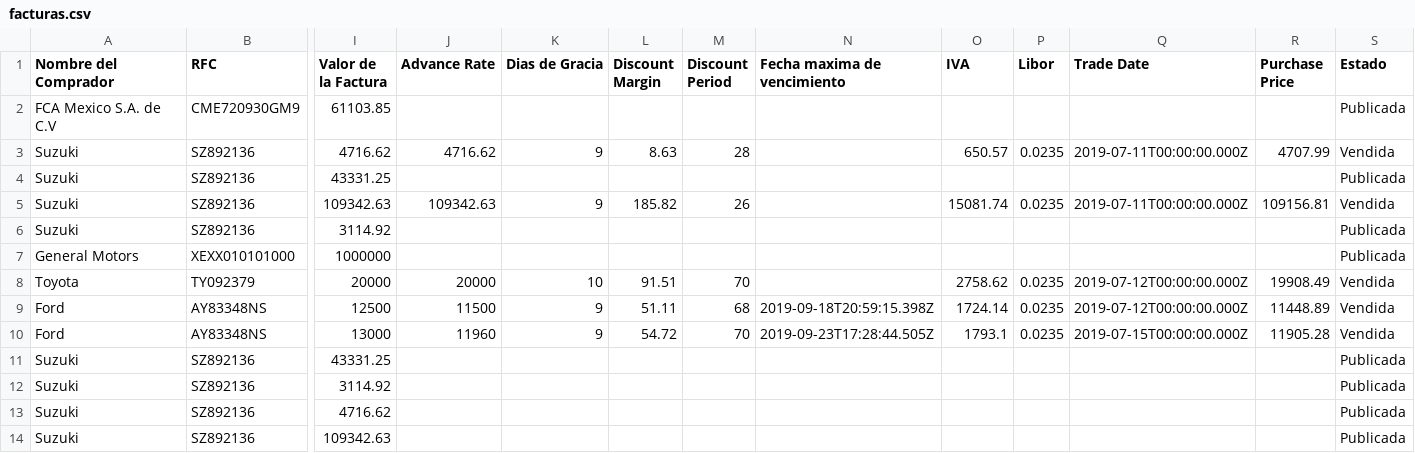
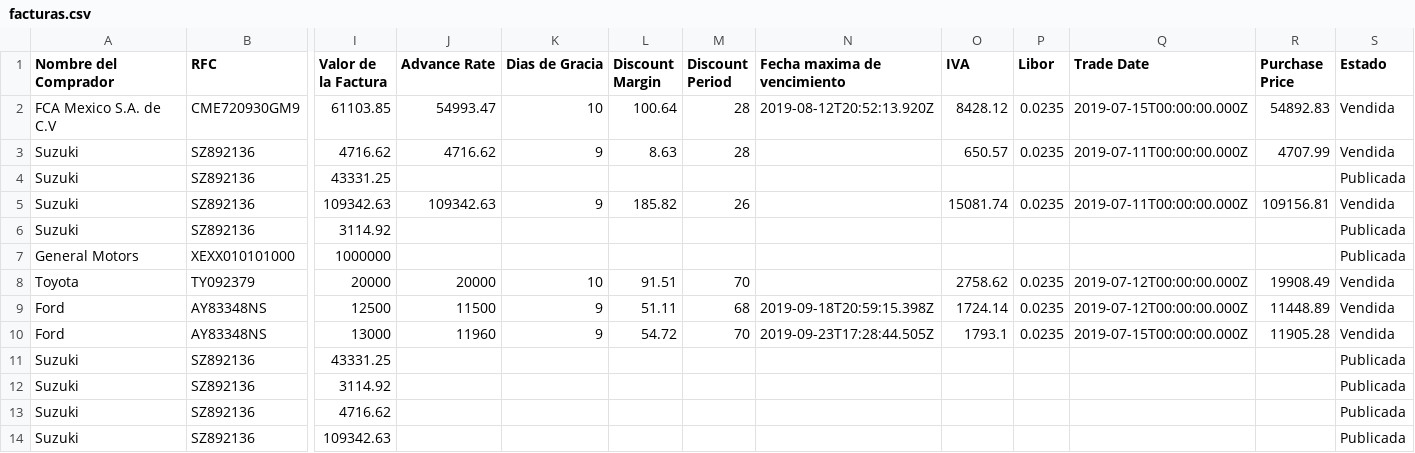
Before and after one commit to pamelalozano16/prototipo-efn, a CSV file: public/facturas.csv, drawn as a sheet; only a part is shown, gaps mark what is left out; the diff names each change by its address in the sheet, - before the commit and + after, or states it on an @@ line.

```diff
--- a/public/facturas.csv
+++ b/public/facturas.csv
-J2 (Advance Rate): (empty)
+J2 (Advance Rate): 54993.47
-K2 (Dias de Gracia): (empty)
+K2 (Dias de Gracia): 10
-L2 (Discount Margin): (empty)
+L2 (Discount Margin): 100.64
-M2 (Discount Period): (empty)
+M2 (Discount Period): 28
-N2 (Fecha maxima de vencimiento): (empty)
+N2 (Fecha maxima de vencimiento): 2019-08-12T20:52:13.920Z
-O2 (IVA): (empty)
+O2 (IVA): 8428.12
-P2 (Libor): (empty)
+P2 (Libor): 0.0235
-Q2 (Trade Date): (empty)
+Q2 (Trade Date): 2019-07-15T00:00:00.000Z
-R2 (Purchase Price): (empty)
+R2 (Purchase Price): 54892.83
-S2 (Estado): Publicada
+S2 (Estado): Vendida
```
Also changed, not shown: 1 other file.
